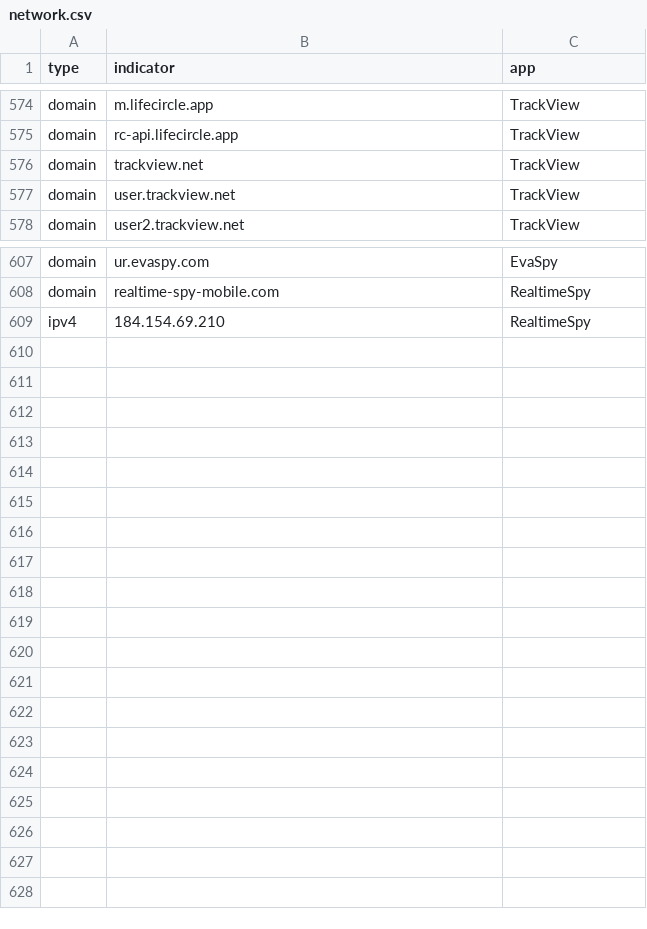
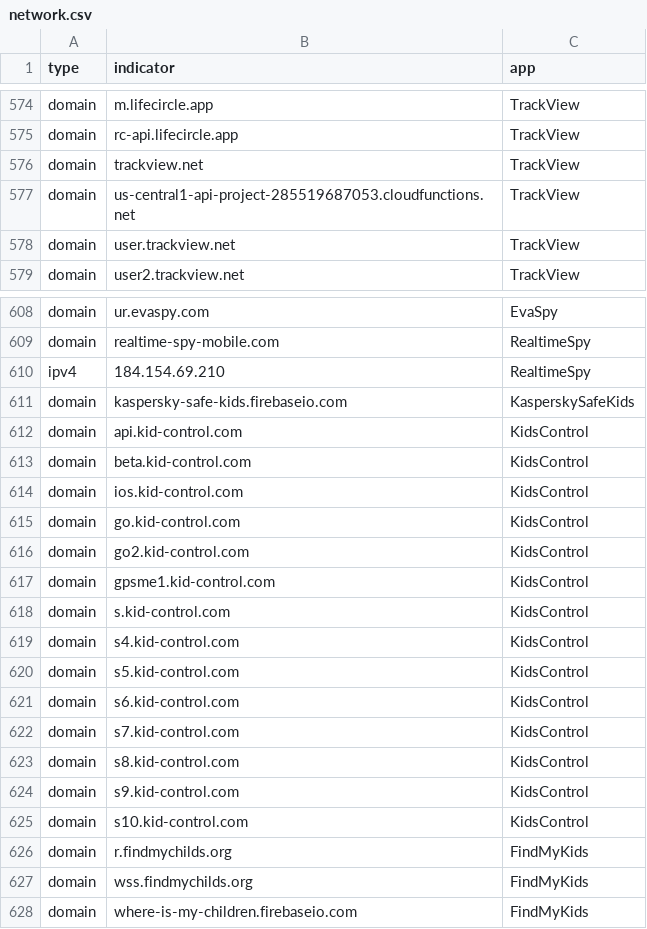
Before and after one commit to AssoEchap/stalkerware-indicators, a CSV file: generated/network.csv, drawn as a sheet; only a part is shown, gaps mark what is left out.

Commit message:
Updating generated indicator files

```diff
--- a/generated/network.csv
+++ b/generated/network.csv
@@ -576,2 +576,3 @@ domain,rc-api.lifecircle.app,TrackView
 domain,trackview.net,TrackView
+domain,us-central1-api-project-285519687053.cloudfunctions.net,TrackView
 domain,user.trackview.net,TrackView
@@ -609 +610,19 @@ domain,realtime-spy-mobile.com,RealtimeSpy
 ipv4,184.154.69.210,RealtimeSpy
+domain,kaspersky-safe-kids.firebaseio.com,KasperskySafeKids
+domain,api.kid-control.com,KidsControl
+domain,beta.kid-control.com,KidsControl
+domain,ios.kid-control.com,KidsControl
+domain,go.kid-control.com,KidsControl
+domain,go2.kid-control.com,KidsControl
+domain,gpsme1.kid-control.com,KidsControl
+domain,s.kid-control.com,KidsControl
+domain,s4.kid-control.com,KidsControl
+domain,s5.kid-control.com,KidsControl
+domain,s6.kid-control.com,KidsControl
+domain,s7.kid-control.com,KidsControl
+domain,s8.kid-control.com,KidsControl
+domain,s9.kid-control.com,KidsControl
+domain,s10.kid-control.com,KidsControl
+domain,r.findmychilds.org,FindMyKids
+domain,wss.findmychilds.org,FindMyKids
+domain,where-is-my-children.firebaseio.com,FindMyKids
```
Also changed, not shown: 5 other files.
